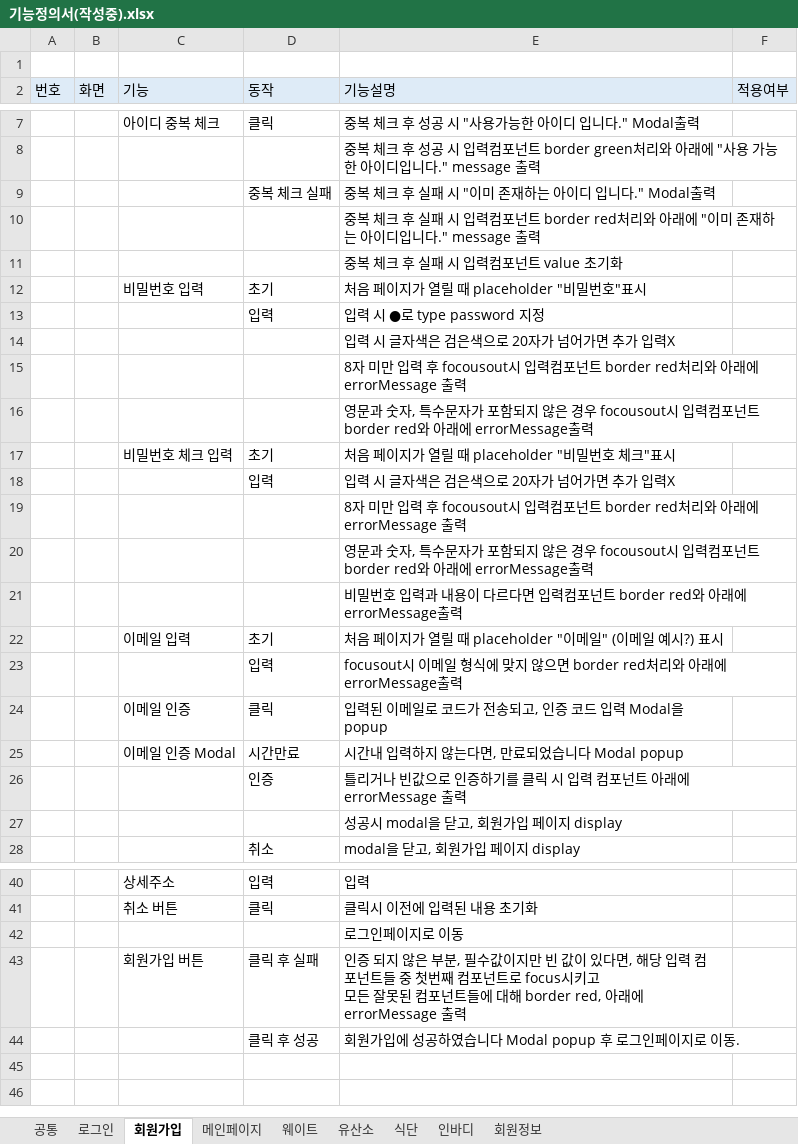
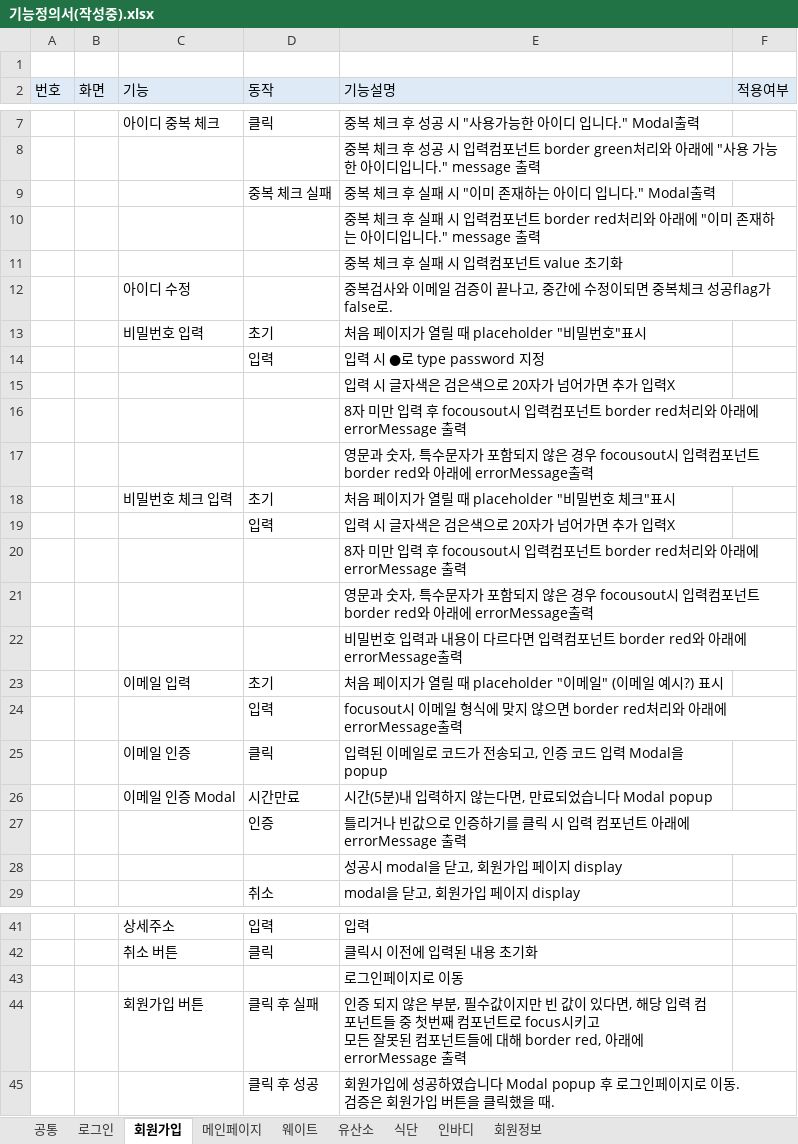
Before and after one commit to JuneHyung/Bumpy, an Excel workbook: docs/기능정의/기능정의서(작성중).xlsx, sheet 회원가입, drawn as a sheet; only a part is shown, gaps mark what is left out; values as stored, in another font and other column widths than the file's, no borders; addresses are those after the commit; ↵ is a line break in a cell; the diff names each change by its address in the sheet, - before the commit and + after, or states it on an @@ line.

```diff
--- a/docs/기능정의/기능정의서(작성중).xlsx (sheet 회원가입)
+++ b/docs/기능정의/기능정의서(작성중).xlsx (sheet 회원가입)
+row 12:  |  | 아이디 수정 |  | 중복검사와 이메일 검증이 끝나고, 중간에 수정이되면 중복체크 성공flag가 false로.
-E26 (기능설명): 시간내 입력하지 않는다면, 만료되었습니다 Modal popup
+E26 (기능설명): 시간(5분)내 입력하지 않는다면, 만료되었습니다 Modal popup
-E45 (기능설명): …이동.
+E45 (기능설명): …이동. ↵ 검증은 회원가입 버튼을 클릭했을 때.
```
Also changed, not shown: sheet 공통, 1 other file.
